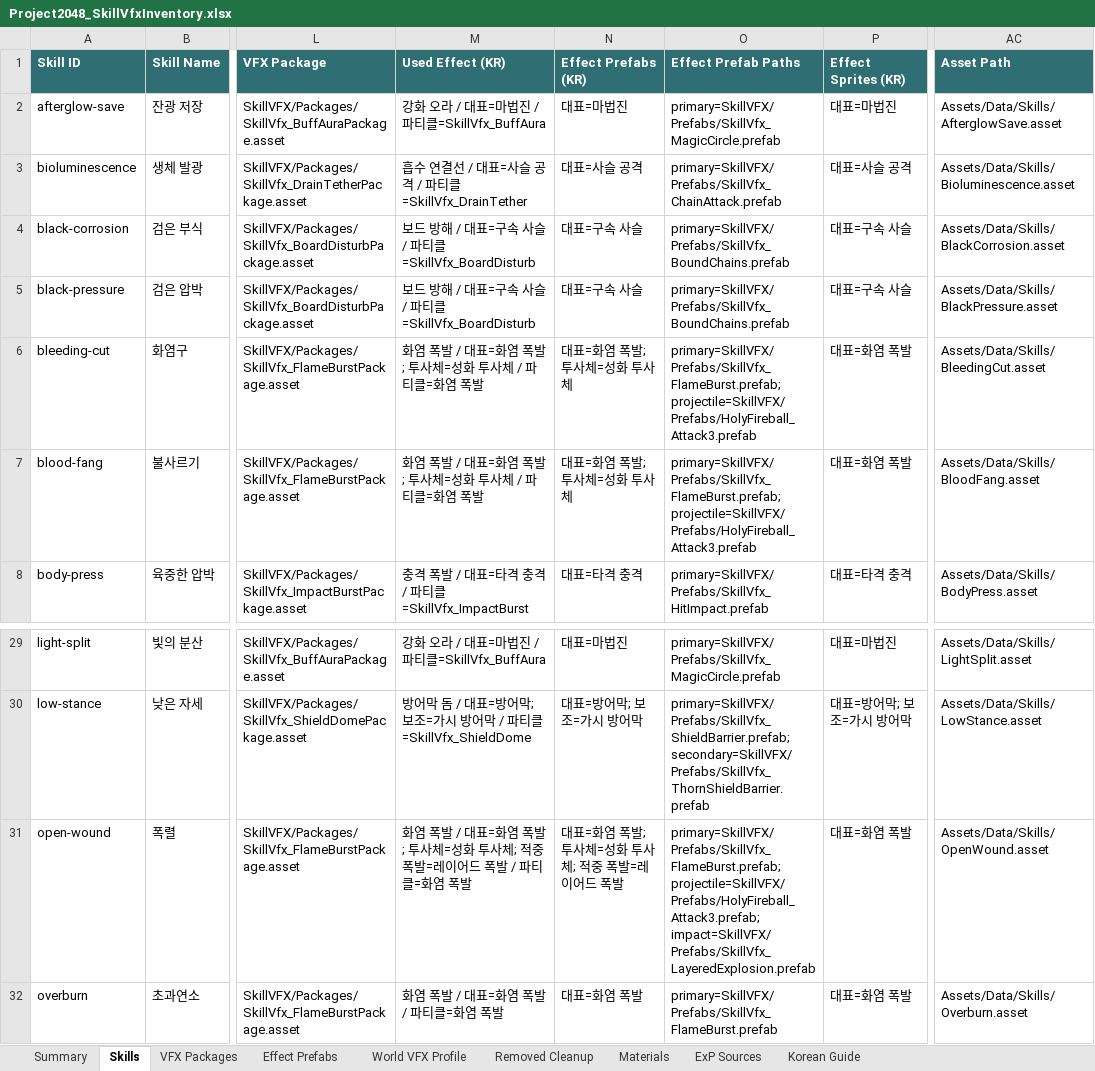
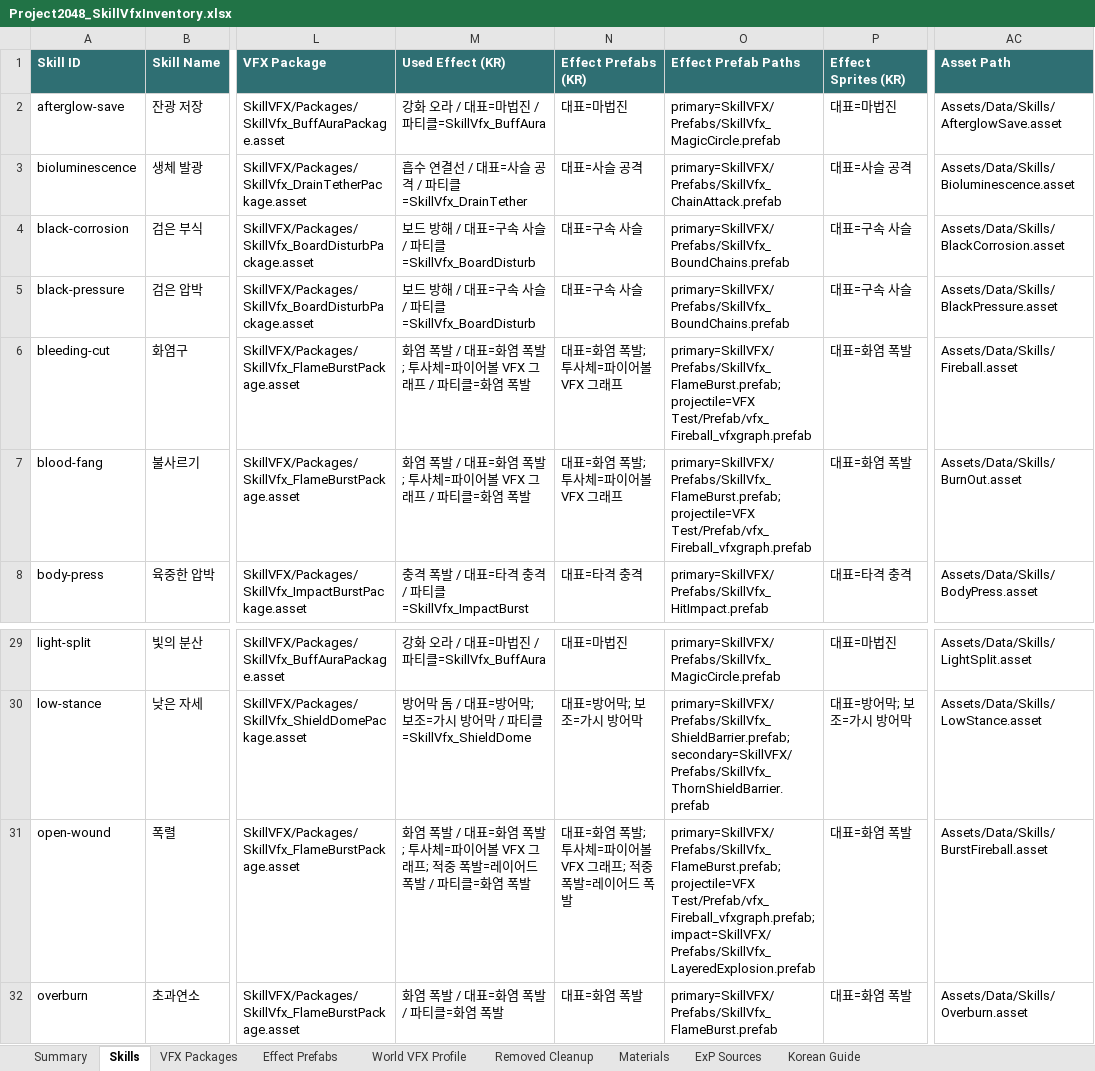
Before and after one commit to ExP-RookieChallenge-26-1/Team6-Project, an Excel workbook: Project 2048/Reports/Project2048_SkillVfxInventory.xlsx, sheet Skills, drawn as a sheet; only a part is shown, gaps mark what is left out; values as stored, in another font and other column widths than the file's, no borders; the diff names each change by its address in the sheet, - before the commit and + after, or states it on an @@ line.

Commit message:
fix: use vfx graph fireball for flame skills

```diff
--- a/Project 2048/Reports/Project2048_SkillVfxInventory.xlsx (sheet Skills)
+++ b/Project 2048/Reports/Project2048_SkillVfxInventory.xlsx (sheet Skills)
-M6:M7 (Used Effect (KR)): 화염 폭발 / 대표=화염 폭발; 투사체=성화 투사체 / 파티클=화염 폭발
+M6:M7 (Used Effect (KR)): 화염 폭발 / 대표=화염 폭발; 투사체=파이어볼 VFX 그래프 / 파티클=화염 폭발
-N6:N7 (Effect Prefabs (KR)): 대표=화염 폭발; 투사체=성화 투사체
+N6:N7 (Effect Prefabs (KR)): 대표=화염 폭발; 투사체=파이어볼 VFX 그래프
-O6:O7 (Effect Prefab Paths): primary=SkillVFX/Prefabs/SkillVfx_FlameBurst.prefab; projectile=SkillVFX/Prefabs/HolyFireball_Attack3.prefab
+O6:O7 (Effect Prefab Paths): primary=SkillVFX/Prefabs/SkillVfx_FlameBurst.prefab; projectile=VFX Test/Prefab/vfx_Fireball_vfxgraph.prefab
-AC6 (Asset Path): Assets/Data/Skills/BleedingCut.asset
+AC6 (Asset Path): Assets/Data/Skills/Fireball.asset
-AC7 (Asset Path): Assets/Data/Skills/BloodFang.asset
+AC7 (Asset Path): Assets/Data/Skills/BurnOut.asset
-M31 (Used Effect (KR)): …투사체=성화 투사체; 적중…
+M31 (Used Effect (KR)): …투사체=파이어볼 VFX 그래프; 적중…
-N31 (Effect Prefabs (KR)): 대표=화염 폭발; 투사체=성화 투사체; 적중 폭발=레이어드 폭발
+N31 (Effect Prefabs (KR)): 대표=화염 폭발; 투사체=파이어볼 VFX 그래프; 적중 폭발=레이어드 폭발
-O31 (Effect Prefab Paths): primary=SkillVFX/Prefabs/SkillVfx_FlameBurst.prefab; projectile=SkillVFX/Prefabs/HolyFireball_Attack3.prefab; impact=SkillVFX/Prefabs/SkillVfx_LayeredExplosion.prefab
+O31 (Effect Prefab Paths): primary=SkillVFX/Prefabs/SkillVfx_FlameBurst.prefab; projectile=VFX Test/Prefab/vfx_Fireball_vfxgraph.prefab; impact=SkillVFX/Prefabs/SkillVfx_LayeredExplosion.prefab
-AC31 (Asset Path): Assets/Data/Skills/OpenWound.asset
+AC31 (Asset Path): Assets/Data/Skills/BurstFireball.asset
```
Also changed, not shown: sheet Effect Prefabs, sheet Summary, sheet VFX Packages, Project 2048/Docs/Project2048_Balancing_Template.xlsx, 21 other files.
